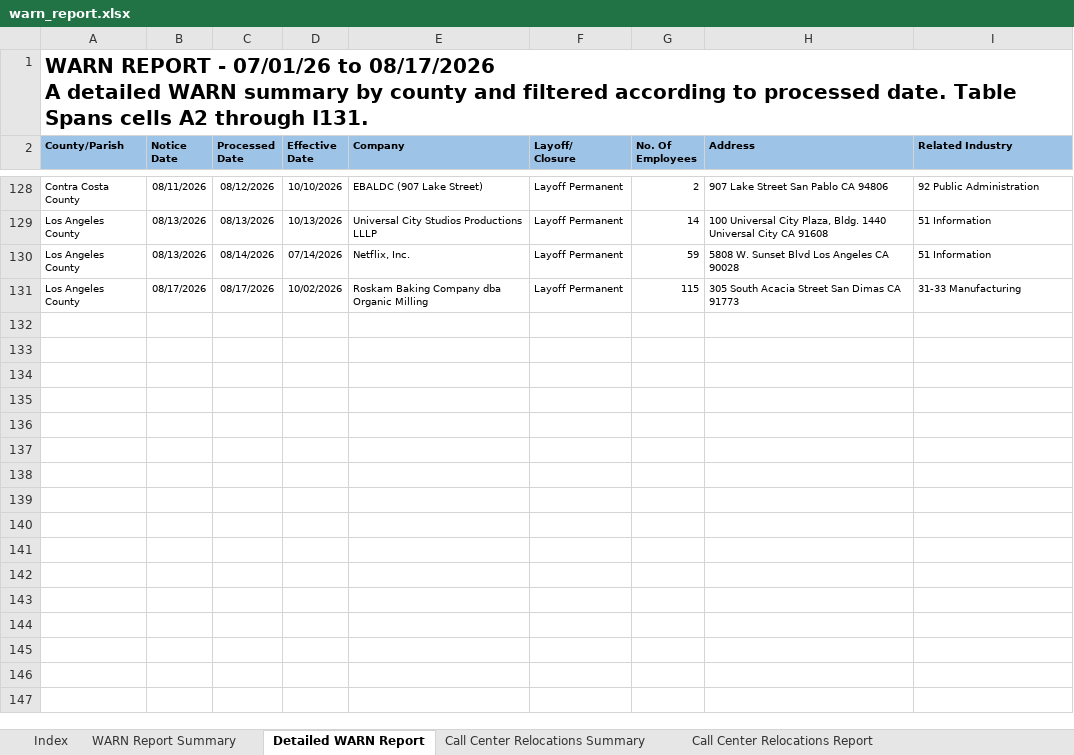
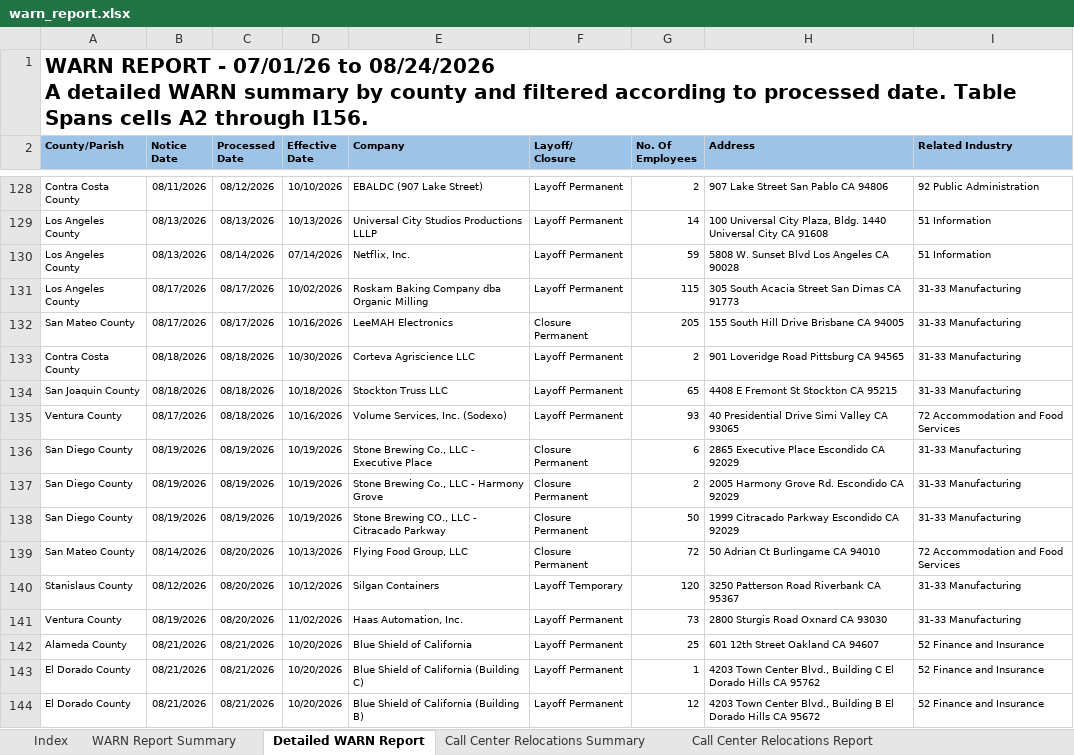
Before and after one commit to KristiJChoi/warnalerts, an Excel workbook: data/warn_report.xlsx, sheet Detailed WARN Report, drawn as a sheet; only a part is shown, gaps mark what is left out; values as stored, in another font and other column widths than the file's, no borders; table styles not drawn; ↵ is a line break in a cell; the diff covers the shown part only; the diff names each change by its address in the sheet, - before the commit and + after, or states it on an @@ line.

Commit message:
chore: update WARN cache and subscriber data

```diff
--- a/data/warn_report.xlsx (sheet Detailed WARN Report)
+++ b/data/warn_report.xlsx (sheet Detailed WARN Report)
-A1 (County/Parish): …07/01/26 to 08/17/2026 ↵ A detailed WARN summary by county and filtered according to processed date. Table Spans cells A2 through I131.
+A1 (County/Parish): …07/01/26 to 08/24/2026 ↵ A detailed WARN summary by county and filtered according to processed date. Table Spans cells A2 through I156.
+row 132: San Mateo County | 08/17/2026 | 08/17/2026 | 10/16/2026 | LeeMAH Electronics | Closure Permanent | 205 | 155 South Hill Drive Brisbane CA 94005 | 31-33 Manufacturing
+row 133: Contra Costa County | 08/18/2026 | 08/18/2026 | 10/30/2026 | Corteva Agriscience LLC | Layoff Permanent | 2 | 901 Loveridge Road Pittsburg CA 94565 | 31-33 Manufacturing
+row 134: San Joaquin County | 08/18/2026 | 08/18/2026 | 10/18/2026 | Stockton Truss LLC | Layoff Permanent | 65 | 4408 E Fremont St Stockton CA 95215 | 31-33 Manufacturing
+row 135: Ventura County | 08/17/2026 | 08/18/2026 | 10/16/2026 | Volume Services, Inc. (Sodexo) | Layoff Permanent | 93 | 40 Presidential Drive Simi Valley CA 93065 | 72 Accommodation and Food Services
+row 136: San Diego County | 08/19/2026 | 08/19/2026 | 10/19/2026 | Stone Brewing Co., LLC - Executive Place | Closure Permanent | 6 | 2865 Executive Place Escondido CA 92029 | 31-33 Manufacturing
+row 137: San Diego County | 08/19/2026 | 08/19/2026 | 10/19/2026 | Stone Brewing Co., LLC - Harmony Grove | Closure Permanent | 2 | 2005 Harmony Grove Rd. Escondido CA 92029 | 31-33 Manufacturing
+row 138: San Diego County | 08/19/2026 | 08/19/2026 | 10/19/2026 | Stone Brewing CO., LLC - Citracado Parkway | Closure Permanent | 50 | 1999 Citracado Parkway Escondido CA 92029 | 31-33 Manufacturing
+row 139: San Mateo County | 08/14/2026 | 08/20/2026 | 10/13/2026 | Flying Food Group, LLC | Closure Permanent | 72 | 50 Adrian Ct Burlingame CA 94010 | 72 Accommodation and Food Services
+row 140: Stanislaus County | 08/12/2026 | 08/20/2026 | 10/12/2026 | Silgan Containers | Layoff Temporary | 120 | 3250 Patterson Road Riverbank CA 95367 | 31-33 Manufacturing
+row 141: Ventura County | 08/19/2026 | 08/20/2026 | 11/02/2026 | Haas Automation, Inc. | Layoff Permanent | 73 | 2800 Sturgis Road Oxnard CA 93030 | 31-33 Manufacturing
+row 142: Alameda County | 08/21/2026 | 08/21/2026 | 10/20/2026 | Blue Shield of California | Layoff Permanent | 25 | 601 12th Street Oakland CA 94607 | 52 Finance and Insurance
+row 143: El Dorado County | 08/21/2026 | 08/21/2026 | 10/20/2026 | Blue Shield of California (Building C) | Layoff Permanent | 1 | 4203 Town Center Blvd., Building C El Dorado Hills CA 95762 | 52 Finance and Insurance
+row 144: El Dorado County | 08/21/2026 | 08/21/2026 | 10/20/2026 | Blue Shield of California (Building B) | Layoff Permanent | 12 | 4203 Town Center Blvd., Building B El Dorado Hills CA 95672 | 52 Finance and Insurance
```
Also changed, not shown: 12 added rows elsewhere in this sheet, sheet WARN Report Summary, sheet Call Center Relocations Report.
